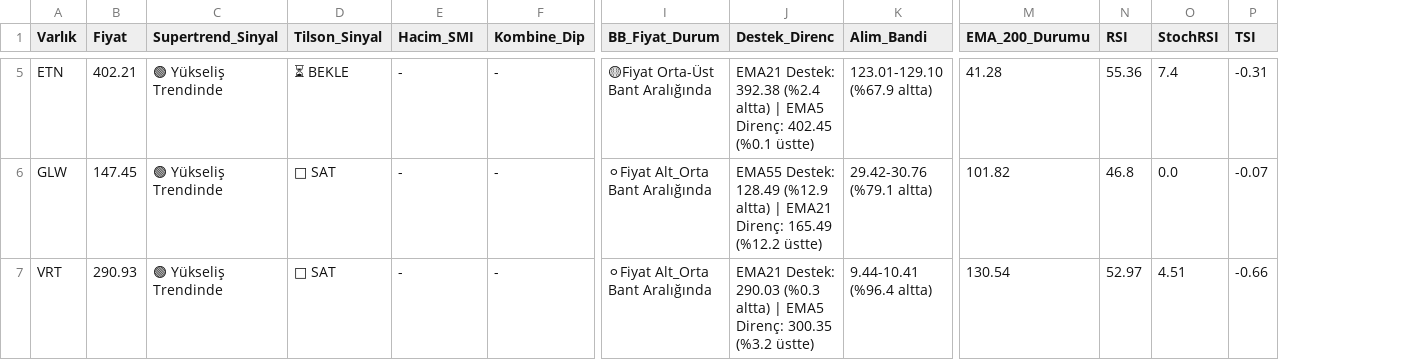
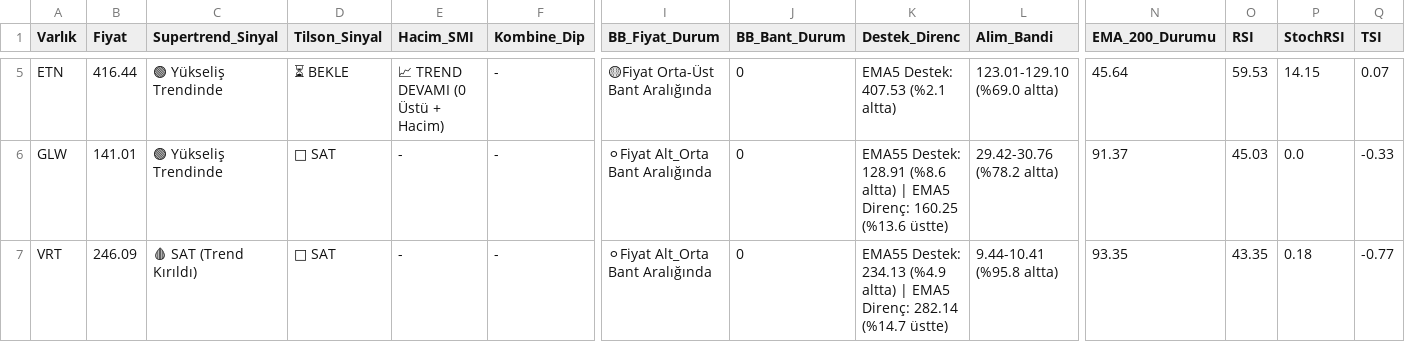
Before and after one commit to Enesaksan/financial_analysis, a CSV file: raporlar/ABD_Weekly_latest.csv, drawn as a sheet; only a part is shown, gaps mark what is left out; addresses are those after the commit; the diff covers the shown part only; the diff names each change by its address in the sheet, - before the commit and + after, or states it on an @@ line.

```diff
--- a/raporlar/ABD_Weekly_latest.csv
+++ b/raporlar/ABD_Weekly_latest.csv
+column J (BB_Bant_Durum), rows 5-7: all 0
-B5 (Fiyat): 402.21
+B5 (Fiyat): 416.44
-E5 (Hacim_SMI): -
+E5 (Hacim_SMI): 📈 TREND DEVAMI (0 Üstü + Hacim)
-K5 (Destek_Direnc): EMA21 Destek: 392.38 (%2.4 altta) | EMA5 Direnç: 402.45 (%0.1 üstte)
+K5 (Destek_Direnc): EMA5 Destek: 407.53 (%2.1 altta)
-L5 (Alim_Bandi): 123.01-129.10 (%67.9 altta)
+L5 (Alim_Bandi): 123.01-129.10 (%69.0 altta)
-N5 (EMA_200_Durumu): 41.28
+N5 (EMA_200_Durumu): 45.64
-O5 (RSI): 55.36
+O5 (RSI): 59.53
-P5 (StochRSI): 7.4
+P5 (StochRSI): 14.15
-Q5 (TSI): -0.31
+Q5 (TSI): 0.07
-B6 (Fiyat): 147.45
+B6 (Fiyat): 141.01
-K6 (Destek_Direnc): EMA55 Destek: 128.49 (%12.9 altta) | EMA21 Direnç: 165.49 (%12.2 üstte)
+K6 (Destek_Direnc): EMA55 Destek: 128.91 (%8.6 altta) | EMA5 Direnç: 160.25 (%13.6 üstte)
-L6 (Alim_Bandi): 29.42-30.76 (%79.1 altta)
+L6 (Alim_Bandi): 29.42-30.76 (%78.2 altta)
-N6 (EMA_200_Durumu): 101.82
+N6 (EMA_200_Durumu): 91.37
-O6 (RSI): 46.8
+O6 (RSI): 45.03
-Q6 (TSI): -0.07
+Q6 (TSI): -0.33
-B7 (Fiyat): 290.93
+B7 (Fiyat): 246.09
-C7 (Supertrend_Sinyal): 🟢 Yükseliş Trendinde
+C7 (Supertrend_Sinyal): 🩸 SAT (Trend Kırıldı)
-K7 (Destek_Direnc): EMA21 Destek: 290.03 (%0.3 altta) | EMA5 Direnç: 300.35 (%3.2 üstte)
+K7 (Destek_Direnc): EMA55 Destek: 234.13 (%4.9 altta) | EMA5 Direnç: 282.14 (%14.7 üstte)
-L7 (Alim_Bandi): 9.44-10.41 (%96.4 altta)
+L7 (Alim_Bandi): 9.44-10.41 (%95.8 altta)
-N7 (EMA_200_Durumu): 130.54
+N7 (EMA_200_Durumu): 93.35
-O7 (RSI): 52.97
+O7 (RSI): 43.35
-P7 (StochRSI): 4.51
+P7 (StochRSI): 0.18
-Q7 (TSI): -0.66
+Q7 (TSI): -0.77
```
Also changed, not shown: 27 edited cells elsewhere in this file, raporlar/BIST FAVORILER_Weekly_latest.csv, raporlar/BIST_BIST_TUM_Weekly_latest.csv, 9 other files.
